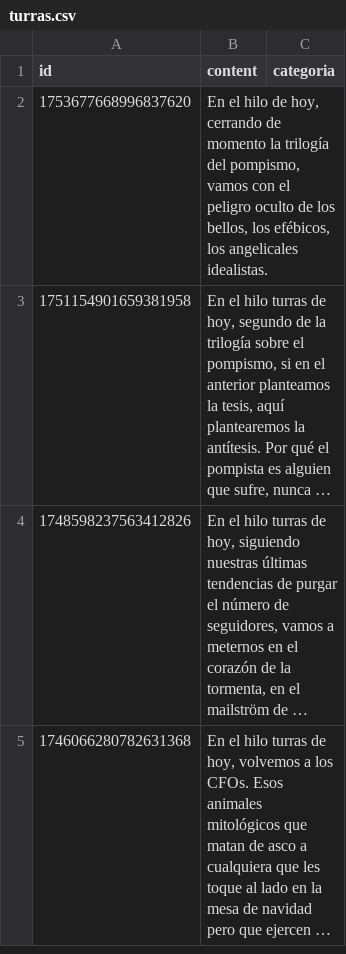
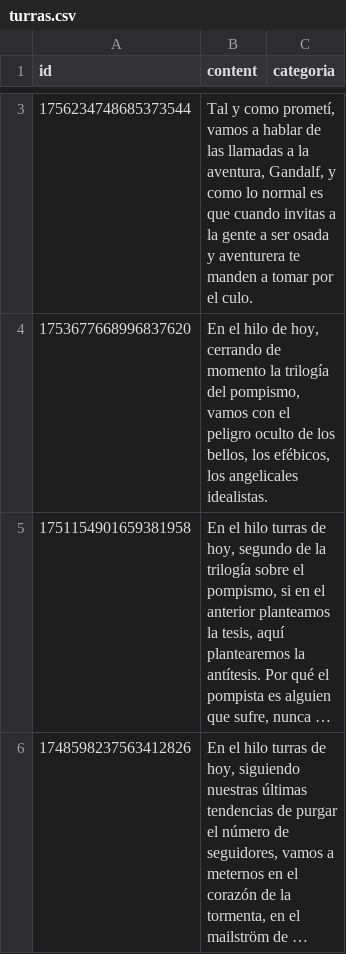
Before and after one commit to karliky/turrero, a CSV file: db/turras.csv, drawn as a sheet; only a part is shown, gaps mark what is left out; the shorter side is filled out with more unchanged rows; long unchanged cells end in …; the diff covers the shown part only.

Commit message:
feat: add latest turras

```diff
--- a/db/turras.csv
+++ b/db/turras.csv
@@ -2 +3,2 @@ id,content,categoria
+1756234748685373544,"Tal y como prometí, vamos a hablar de las llamadas a la aventura, Gandalf, y como lo normal es que cuando invitas a la gente a ser osada y aventurera te manden a tomar por el culo.",""
 1753677668996837620,"En el hilo de hoy, cerrando de momento la trilogía del pompismo, vamos con el peligro oculto de los bellos, los efébicos, los angelicales idealistas.",""
```
Also changed, not shown: 1 added row elsewhere in this file.
